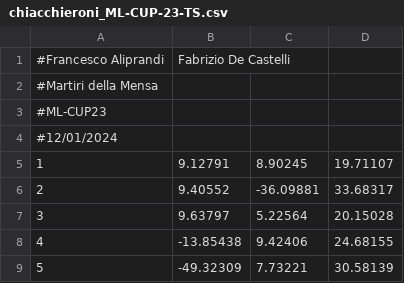
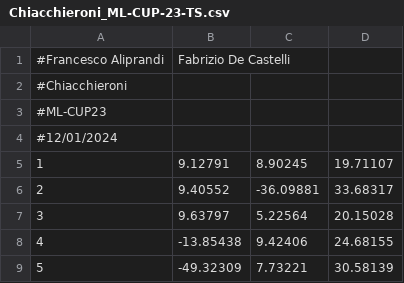
Before and after one commit to FabriDeCastelli/NeuralNetworkFundamentals, a CSV file: results/Chiacchieroni_ML-CUP-23-TS.csv (was results/chiacchieroni_ML-CUP-23-TS.csv), drawn as a sheet; only a part is shown.

```diff
--- a/results/chiacchieroni_ML-CUP-23-TS.csv
+++ b/results/Chiacchieroni_ML-CUP-23-TS.csv
@@ -1,3 +1,3 @@
 #Francesco Aliprandi, Fabrizio De Castelli
-#Martiri della Mensa
+#Chiacchieroni
 #ML-CUP23
```
Also changed, not shown: 5 other files.
